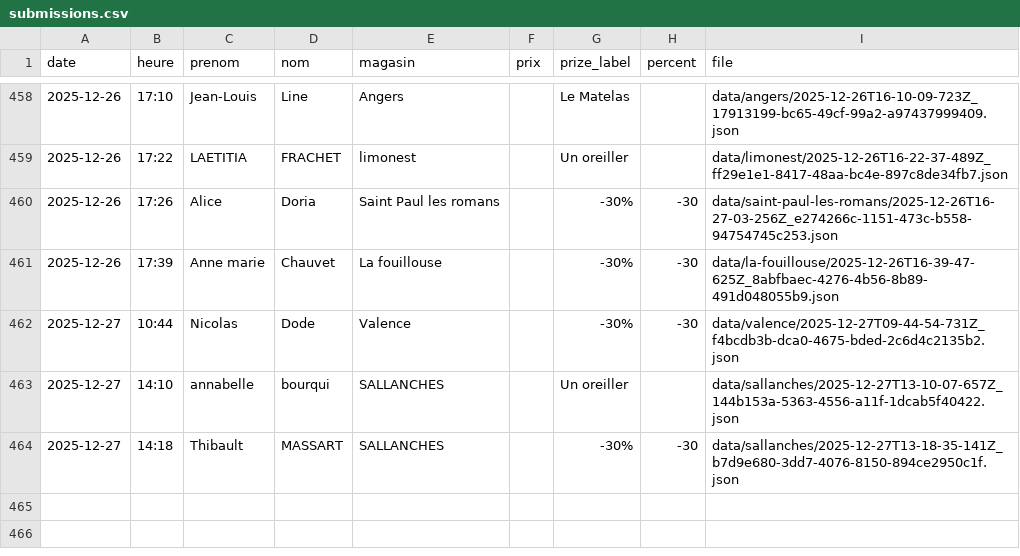
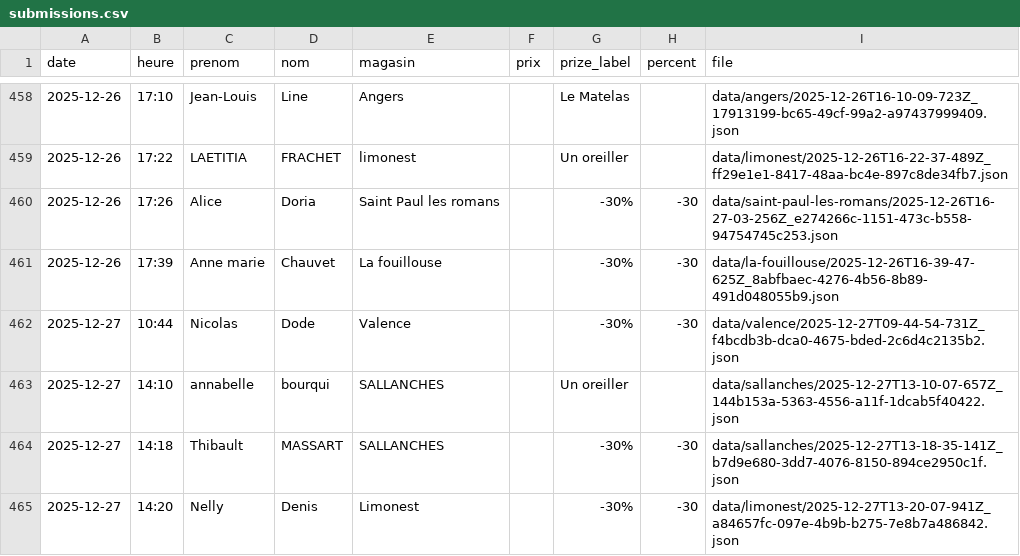
Before and after one commit to parmaktdm/Roue-de-Maliterie-2, a CSV file: data/submissions.csv, drawn as a sheet; only a part is shown, gaps mark what is left out.

Commit message:
Append data/submissions.csv

```diff
--- a/data/submissions.csv
+++ b/data/submissions.csv
@@ -464 +464,2 @@ date,heure,prenom,nom,magasin,prix,prize_label,percent,file
 2025-12-27,14:18,Thibault,MASSART,SALLANCHES,,-30%,-30,data/sallanches/2025-12-27T13-18-35-141Z_b7d9e680-3dd7-4076-8150-894ce2950c1f.json
+2025-12-27,14:20,Nelly,Denis,Limonest,,-30%,-30,data/limonest/2025-12-27T13-20-07-941Z_a84657fc-097e-4b9b-b275-7e8b7a486842.json
```
